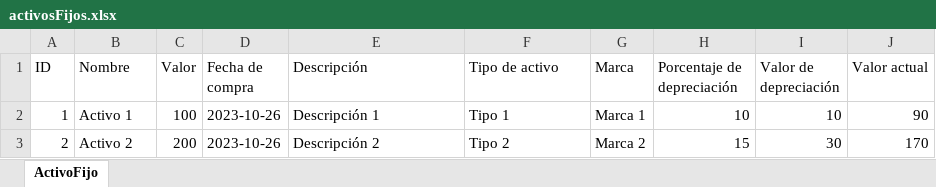
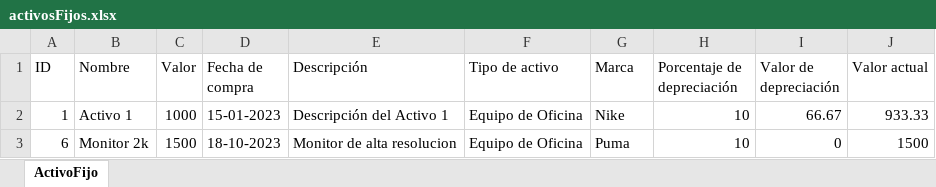
Before and after one commit to nini1304/BackendSAF, an Excel workbook: activosFijos.xlsx, sheet ActivoFijo, drawn as a sheet; values as stored, in another font and other column widths than the file's, no borders; removed rows and columns are numbered as before the commit, all else as after; the diff names each change by its address in the sheet, - before the commit and + after, or states it on an @@ line.

```diff
--- a/activosFijos.xlsx (sheet ActivoFijo)
+++ b/activosFijos.xlsx (sheet ActivoFijo)
-C2 (Valor): 100
+C2 (Valor): 1000
-D2 (Fecha de compra): 2023-10-26
+D2 (Fecha de compra): 15-01-2023
-E2 (Descripción): Descripción 1
+E2 (Descripción): Descripción del Activo 1
-F2 (Tipo de activo): Tipo 1
+F2 (Tipo de activo): Equipo de Oficina
-G2 (Marca): Marca 1
+G2 (Marca): Nike
-I2 (Valor de depreciación): 10
+I2 (Valor de depreciación): 66.67
-J2 (Valor actual): 90
+J2 (Valor actual): 933.33
-row 3: 2 | Activo 2 | 200 | 2023-10-26 | Descripción 2 | Tipo 2 | Marca 2 | 15 | 30 | 170
+row 3: 6 | Monitor 2k | 1500 | 18-10-2023 | Monitor de alta resolucion | Equipo de Oficina | Puma | 10 | 0 | 1500
```
Also changed, not shown: 3 other files.
